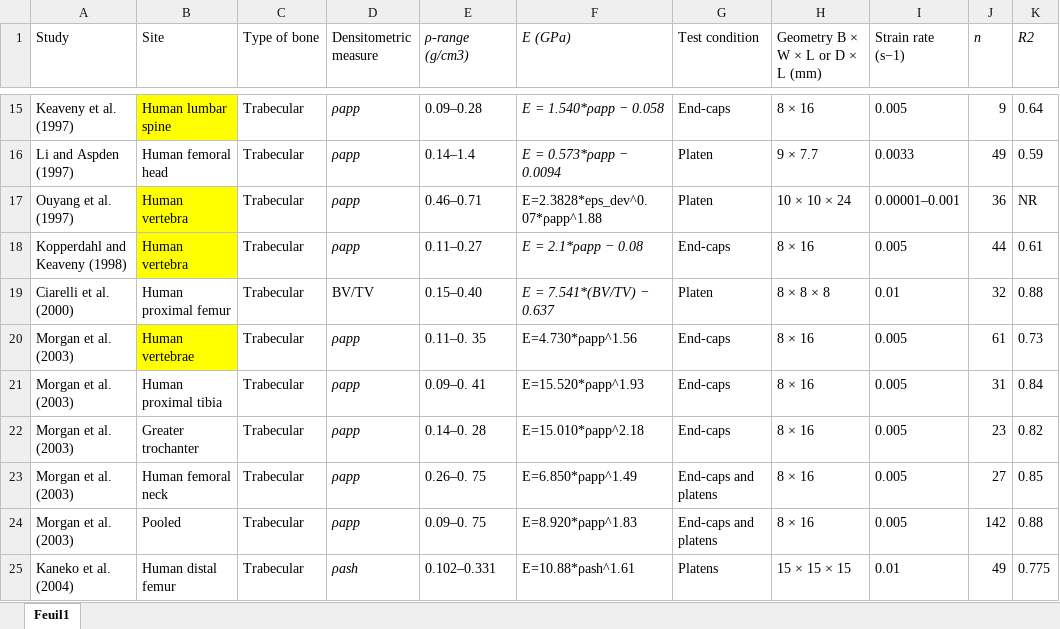
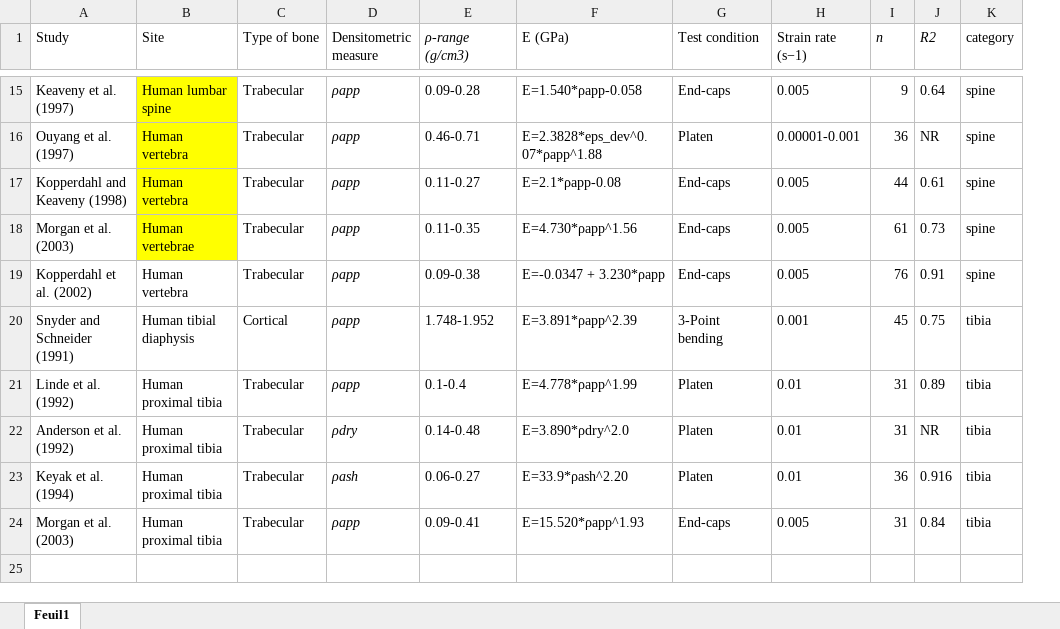
Before and after one commit to ValKanAll/FEA_bone, an Excel workbook: module/data/Bone_Material_Law.xlsx, sheet Feuil1, drawn as a sheet; only a part is shown, gaps mark what is left out; values as stored, in another font and other column widths than the file's, no borders; removed rows and columns are numbered as before the commit, all else as after; the diff covers the shown part only; the diff names each change by its address in the sheet, - before the commit and + after, or states it on an @@ line.

```diff
--- a/module/data/Bone_Material_Law.xlsx (sheet Feuil1)
+++ b/module/data/Bone_Material_Law.xlsx (sheet Feuil1)
-column H (Geometry B × W × L or D × L (mm)), row 15: 8 × 16; rows 17-18: 10 × 10 × 24 | 8 × 16; rows 20-21: 8 × 16 | 8 × 16
+column K (category), rows 15-18: all spine; row 24: tibia
-F1 italic: on
+F1 italic: off
-E15 (ρ-range (g/cm3)): 0.09–0.28
+E15 (ρ-range (g/cm3)): 0.09-0.28
-F15 (E (GPa)): E = 1.540*ρapp − 0.058
+F15 (E (GPa)): E=1.540*ρapp-0.058
-F15 italic: on
+F15 italic: off
-row 16: Li and Aspden (1997) | Human femoral head | Trabecular | ρapp | 0.14–1.4 | E = 0.573*ρapp − 0.0094 | Platen | 9 × 7.7 | 0.0033 | 49 | 0.59
-E16 (ρ-range (g/cm3)): 0.46–0.71
+E16 (ρ-range (g/cm3)): 0.46-0.71
-H16 (Strain rate (s−1)): 0.00001–0.001
+H16 (Strain rate (s−1)): 0.00001-0.001
-E17 (ρ-range (g/cm3)): 0.11–0.27
+E17 (ρ-range (g/cm3)): 0.11-0.27
-F17 (E (GPa)): E = 2.1*ρapp − 0.08
+F17 (E (GPa)): E=2.1*ρapp-0.08
-F17 italic: on
+F17 italic: off
-row 19: Ciarelli et al. (2000) | Human proximal femur | Trabecular | BV/TV | 0.15–0.40 | E = 7.541*(BV/TV) − 0.637 | Platen | 8 × 8 × 8 | 0.01 | 32 | 0.88
-E18 (ρ-range (g/cm3)): 0.11–0. 35
+E18 (ρ-range (g/cm3)): 0.11-0.35
+row 19: Kopperdahl et al. (2002) | Human vertebra | Trabecular | ρapp | 0.09-0.38 | E=-0.0347 + 3.230*ρapp | End-caps | 0.005 | 76 | 0.91 | spine
+row 20: Snyder and Schneider (1991) | Human tibial diaphysis | Cortical | ρapp | 1.748-1.952 | E=3.891*ρapp^2.39 | 3-Point bending | 0.001 | 45 | 0.75 | tibia
+row 21: Linde et al. (1992) | Human proximal tibia | Trabecular | ρapp | 0.1-0.4 | E=4.778*ρapp^1.99 | Platen | 0.01 | 31 | 0.89 | tibia
+row 22: Anderson et al. (1992) | Human proximal tibia | Trabecular | ρdry | 0.14-0.48 | E=3.890*ρdry^2.0 | Platen | 0.01 | 31 | NR | tibia
+row 23: Keyak et al. (1994) | Human proximal tibia | Trabecular | ρash | 0.06-0.27 | E=33.9*ρash^2.20 | Platen | 0.01 | 36 | 0.916 | tibia
-E24 (ρ-range (g/cm3)): 0.09–0. 41
+E24 (ρ-range (g/cm3)): 0.09-0.41
-row 22: Morgan et al. (2003) | Greater trochanter | Trabecular | ρapp | 0.14–0. 28 | E=15.010*ρapp^2.18 | End-caps | 8 × 16 | 0.005 | 23 | 0.82
-row 23: Morgan et al. (2003) | Human femoral neck | Trabecular | ρapp | 0.26–0. 75 | E=6.850*ρapp^1.49 | End-caps and platens | 8 × 16 | 0.005 | 27 | 0.85
-row 24: Morgan et al. (2003) | Pooled | Trabecular | ρapp | 0.09–0. 75 | E=8.920*ρapp^1.83 | End-caps and platens | 8 × 16 | 0.005 | 142 | 0.88
-row 25: Kaneko et al. (2004) | Human distal femur | Trabecular | ρash | 0.102–0.331 | E=10.88*ρash^1.61 | Platens | 15 × 15 × 15 | 0.01 | 49 | 0.775
```
Also changed, not shown: 8 added rows, 8 removed rows, 11 edited cells and cell formats elsewhere in this sheet, 2 other files.
